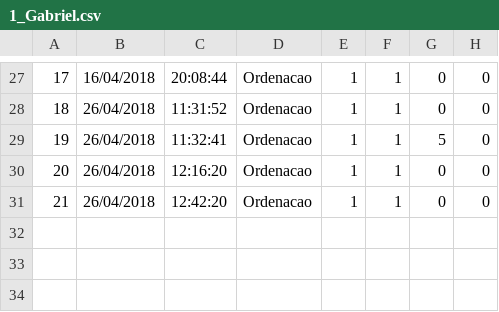
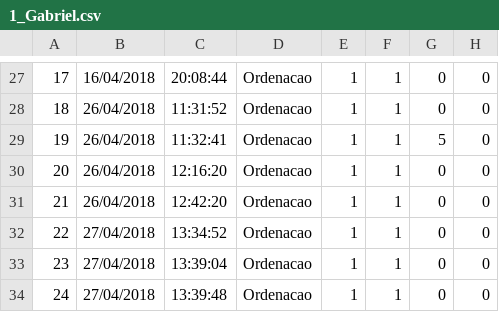
Before and after one commit to gagbp/Move4Math, a CSV file: Move4Math/Users/1_Gabriel.csv, drawn as a sheet; only a part is shown, gaps mark what is left out; the diff names each change by its address in the sheet, - before the commit and + after, or states it on an @@ line.

```diff
--- a/Move4Math/Users/1_Gabriel.csv
+++ b/Move4Math/Users/1_Gabriel.csv
+row 32: 22 | 27/04/2018 | 13:34:52 | Ordenacao | 1 | 1 | 0 | 0
+row 33: 23 | 27/04/2018 | 13:39:04 | Ordenacao | 1 | 1 | 0 | 0
+row 34: 24 | 27/04/2018 | 13:39:48 | Ordenacao | 1 | 1 | 0 | 0
```
Also changed, not shown: Move4Math/Users/1_Gabriel_detalhado.csv, 3 other files.
